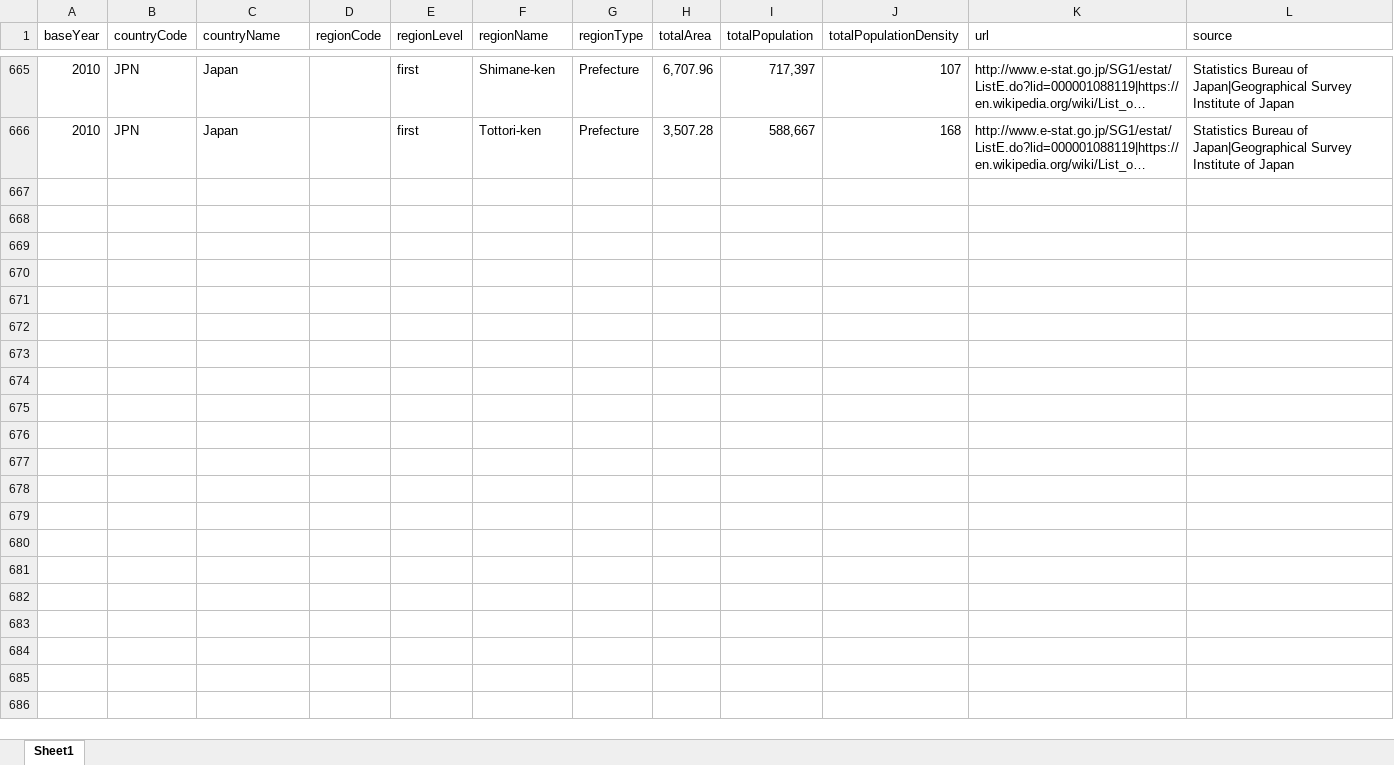
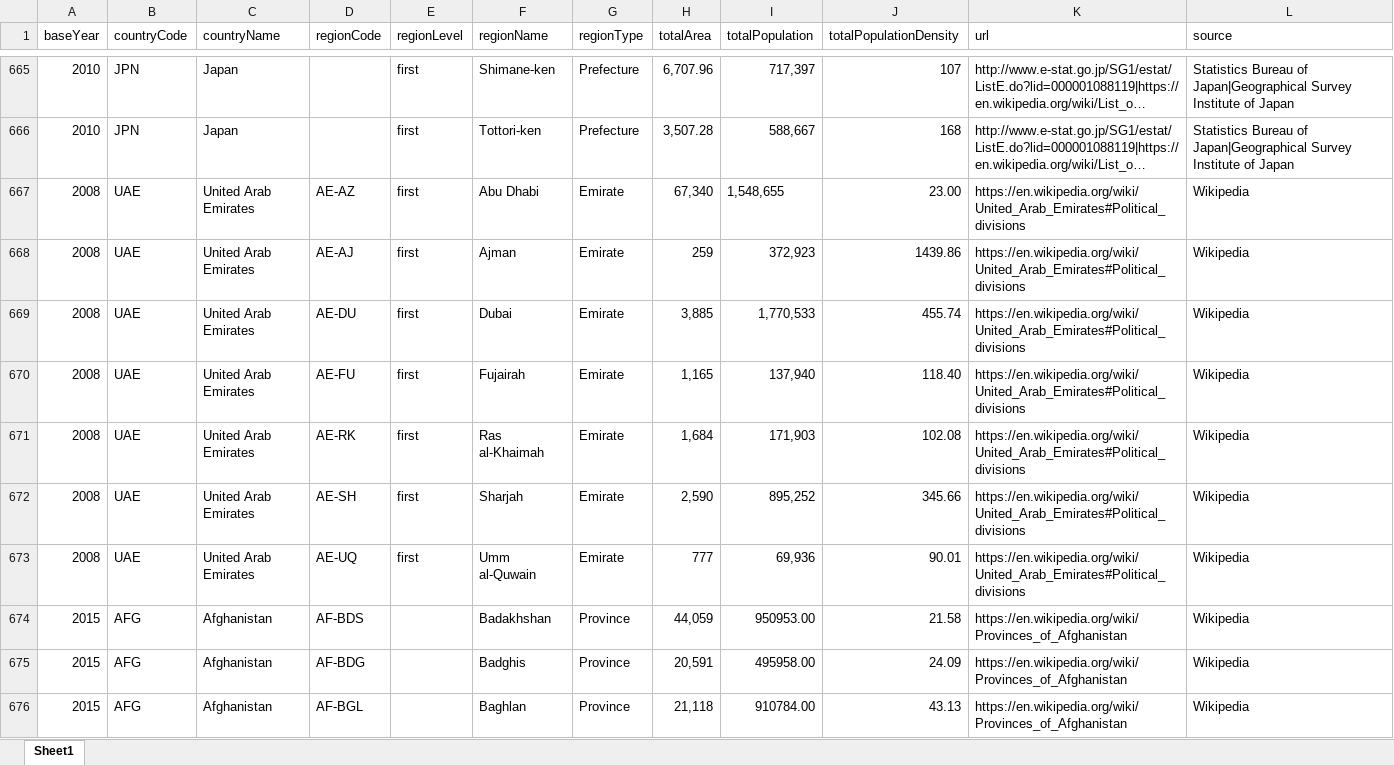
Before and after one commit to strangerthoughts/Country-Subdivisions, an Excel workbook: data/Combined Country Subdivision Table.xlsx, sheet Sheet1, drawn as a sheet; only a part is shown, gaps mark what is left out; long unchanged cells end in …; values as stored, in another font and other column widths than the file's, no borders; the diff covers the shown part only; the diff names each change by its address in the sheet, - before the commit and + after, or states it on an @@ line.

```diff
--- a/data/Combined Country Subdivision Table.xlsx (sheet Sheet1)
+++ b/data/Combined Country Subdivision Table.xlsx (sheet Sheet1)
+row 667: 2008 | UAE | United Arab Emirates | AE-AZ | first | Abu Dhabi | Emirate | 67,340 | 1,548,655 | 23.00 | https://en.wikipedia.org/wiki/United_Arab_Emirates#Political_divisions | Wikipedia
+row 668: 2008 | UAE | United Arab Emirates | AE-AJ | first | Ajman | Emirate | 259 | 372,923 | 1439.86 | https://en.wikipedia.org/wiki/United_Arab_Emirates#Political_divisions | Wikipedia
+row 669: 2008 | UAE | United Arab Emirates | AE-DU | first | Dubai | Emirate | 3,885 | 1,770,533 | 455.74 | https://en.wikipedia.org/wiki/United_Arab_Emirates#Political_divisions | Wikipedia
+row 670: 2008 | UAE | United Arab Emirates | AE-FU | first | Fujairah | Emirate | 1,165 | 137,940 | 118.40 | https://en.wikipedia.org/wiki/United_Arab_Emirates#Political_divisions | Wikipedia
+row 671: 2008 | UAE | United Arab Emirates | AE-RK | first | Ras al-Khaimah | Emirate | 1,684 | 171,903 | 102.08 | https://en.wikipedia.org/wiki/United_Arab_Emirates#Political_divisions | Wikipedia
+row 672: 2008 | UAE | United Arab Emirates | AE-SH | first | Sharjah | Emirate | 2,590 | 895,252 | 345.66 | https://en.wikipedia.org/wiki/United_Arab_Emirates#Political_divisions | Wikipedia
+row 673: 2008 | UAE | United Arab Emirates | AE-UQ | first | Umm al-Quwain | Emirate | 777 | 69,936 | 90.01 | https://en.wikipedia.org/wiki/United_Arab_Emirates#Political_divisions | Wikipedia
+row 674: 2015 | AFG | Afghanistan | AF-BDS |  | Badakhshan | Province | 44,059 | 950953.00 | 21.58 | https://en.wikipedia.org/wiki/Provinces_of_Afghanistan | Wikipedia
+row 675: 2015 | AFG | Afghanistan | AF-BDG |  | Badghis | Province | 20,591 | 495958.00 | 24.09 | https://en.wikipedia.org/wiki/Provinces_of_Afghanistan | Wikipedia
+row 676: 2015 | AFG | Afghanistan | AF-BGL |  | Baghlan | Province | 21,118 | 910784.00 | 43.13 | https://en.wikipedia.org/wiki/Provinces_of_Afghanistan | Wikipedia
```
Also changed, not shown: 31 added rows elsewhere in this sheet, 5 other files.
